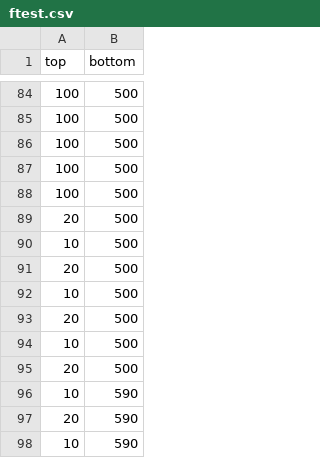
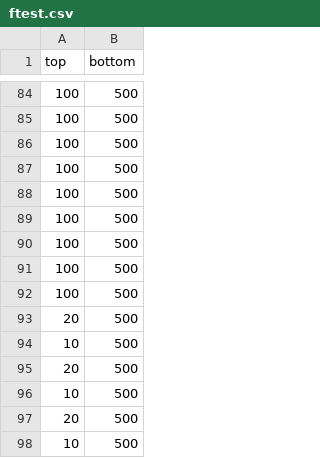
Before and after one commit to January-cats/star, a CSV file: ftest.csv, drawn as a sheet; only a part is shown, gaps mark what is left out; the shorter side is filled out with more unchanged rows; the diff names each change by its address in the sheet, - before the commit and + after, or states it on an @@ line.

```diff
--- a/ftest.csv
+++ b/ftest.csv
+row 89: 100 | 500
+row 90: 100 | 500
+row 91: 100 | 500
+row 92: 100 | 500
```
Also changed, not shown: 5 other files.
